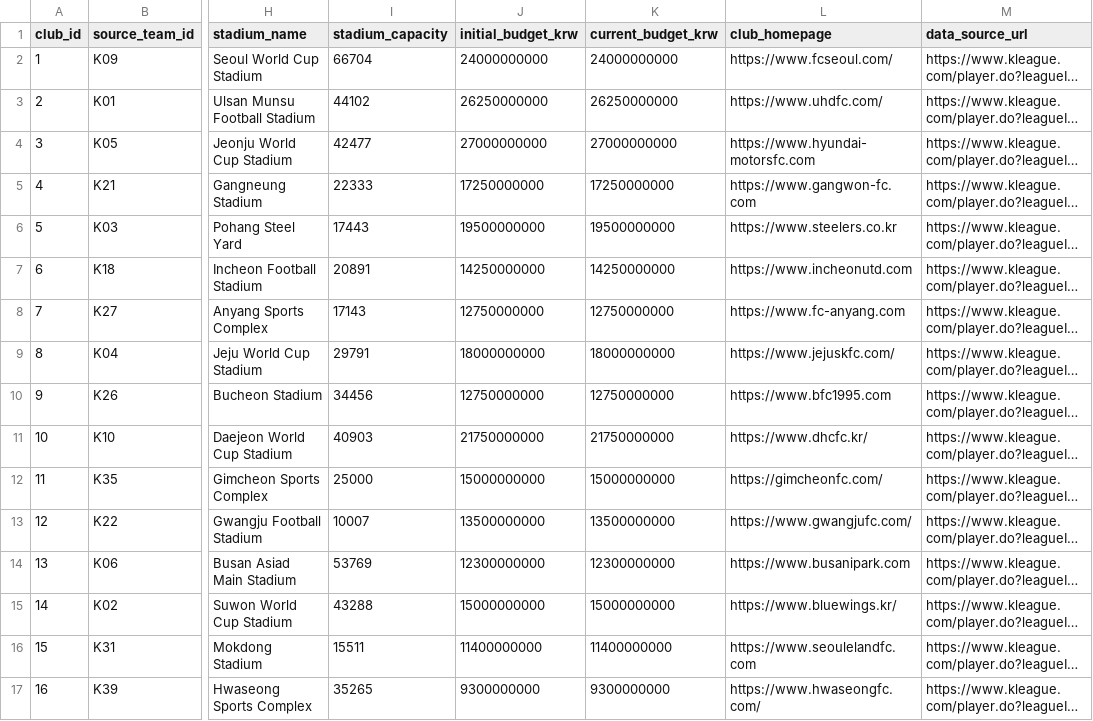
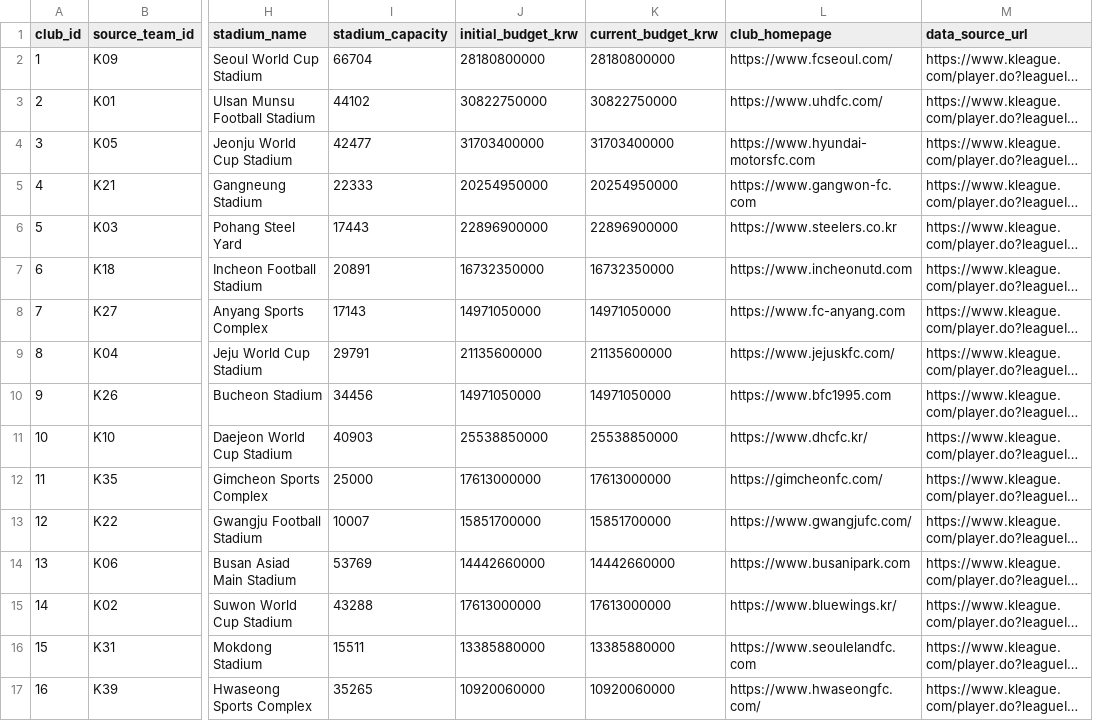
Before and after one commit to Jo-0809/Database-project, a CSV file: data/cleaned_clubs.csv, drawn as a sheet; only a part is shown, gaps mark what is left out; long unchanged cells end in …; the diff covers the shown part only; the diff names each change by its address in the sheet, - before the commit and + after, or states it on an @@ line.

```diff
--- a/data/cleaned_clubs.csv
+++ b/data/cleaned_clubs.csv
-J2 (initial_budget_krw): 24000000000
+J2 (initial_budget_krw): 28180800000
-K2 (current_budget_krw): 24000000000
+K2 (current_budget_krw): 28180800000
-J3 (initial_budget_krw): 26250000000
+J3 (initial_budget_krw): 30822750000
-K3 (current_budget_krw): 26250000000
+K3 (current_budget_krw): 30822750000
-J4 (initial_budget_krw): 27000000000
+J4 (initial_budget_krw): 31703400000
-K4 (current_budget_krw): 27000000000
+K4 (current_budget_krw): 31703400000
-J5 (initial_budget_krw): 17250000000
+J5 (initial_budget_krw): 20254950000
-K5 (current_budget_krw): 17250000000
+K5 (current_budget_krw): 20254950000
-J6 (initial_budget_krw): 19500000000
+J6 (initial_budget_krw): 22896900000
-K6 (current_budget_krw): 19500000000
+K6 (current_budget_krw): 22896900000
-J7 (initial_budget_krw): 14250000000
+J7 (initial_budget_krw): 16732350000
-K7 (current_budget_krw): 14250000000
+K7 (current_budget_krw): 16732350000
-J8 (initial_budget_krw): 12750000000
+J8 (initial_budget_krw): 14971050000
-K8 (current_budget_krw): 12750000000
+K8 (current_budget_krw): 14971050000
-J9 (initial_budget_krw): 18000000000
+J9 (initial_budget_krw): 21135600000
-K9 (current_budget_krw): 18000000000
+K9 (current_budget_krw): 21135600000
-J10 (initial_budget_krw): 12750000000
+J10 (initial_budget_krw): 14971050000
-K10 (current_budget_krw): 12750000000
+K10 (current_budget_krw): 14971050000
-J11 (initial_budget_krw): 21750000000
+J11 (initial_budget_krw): 25538850000
-K11 (current_budget_krw): 21750000000
+K11 (current_budget_krw): 25538850000
-J12 (initial_budget_krw): 15000000000
+J12 (initial_budget_krw): 17613000000
-K12 (current_budget_krw): 15000000000
+K12 (current_budget_krw): 17613000000
-J13 (initial_budget_krw): 13500000000
+J13 (initial_budget_krw): 15851700000
-K13 (current_budget_krw): 13500000000
+K13 (current_budget_krw): 15851700000
-J14 (initial_budget_krw): 12300000000
+J14 (initial_budget_krw): 14442660000
-K14 (current_budget_krw): 12300000000
+K14 (current_budget_krw): 14442660000
-J15 (initial_budget_krw): 15000000000
+J15 (initial_budget_krw): 17613000000
-K15 (current_budget_krw): 15000000000
+K15 (current_budget_krw): 17613000000
-J16 (initial_budget_krw): 11400000000
+J16 (initial_budget_krw): 13385880000
-K16 (current_budget_krw): 11400000000
+K16 (current_budget_krw): 13385880000
-J17 (initial_budget_krw): 9300000000
+J17 (initial_budget_krw): 10920060000
-K17 (current_budget_krw): 9300000000
+K17 (current_budget_krw): 10920060000
```
Also changed, not shown: 26 edited cells elsewhere in this file, data/cleaned_players.csv, data/contracts.csv, 11 other files.
